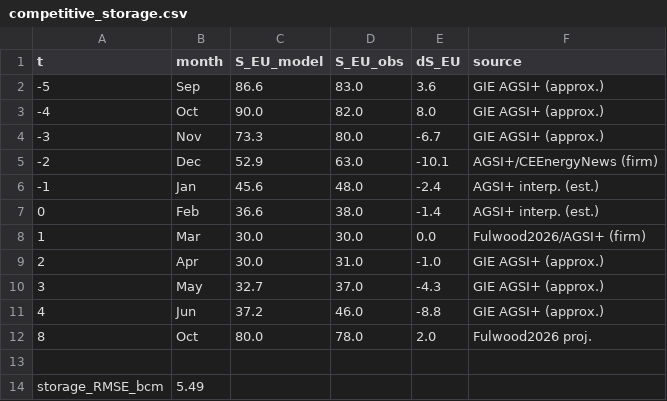
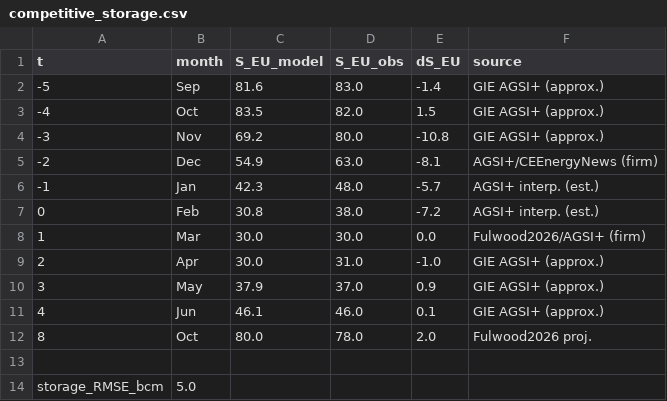
Before and after one commit to danielcasar/lng-model, a CSV file: results/competitive_storage.csv, drawn as a sheet.

```diff
--- a/results/competitive_storage.csv
+++ b/results/competitive_storage.csv
@@ -1,14 +1,14 @@
 t,month,S_EU_model,S_EU_obs,dS_EU,source
--5,Sep,86.6,83.0,3.6,GIE AGSI+ (approx.)
--4,Oct,90.0,82.0,8.0,GIE AGSI+ (approx.)
--3,Nov,73.3,80.0,-6.7,GIE AGSI+ (approx.)
--2,Dec,52.9,63.0,-10.1,AGSI+/CEEnergyNews (firm)
--1,Jan,45.6,48.0,-2.4,AGSI+ interp. (est.)
-0,Feb,36.6,38.0,-1.4,AGSI+ interp. (est.)
+-5,Sep,81.6,83.0,-1.4,GIE AGSI+ (approx.)
+-4,Oct,83.5,82.0,1.5,GIE AGSI+ (approx.)
+-3,Nov,69.2,80.0,-10.8,GIE AGSI+ (approx.)
+-2,Dec,54.9,63.0,-8.1,AGSI+/CEEnergyNews (firm)
+-1,Jan,42.3,48.0,-5.7,AGSI+ interp. (est.)
+0,Feb,30.8,38.0,-7.2,AGSI+ interp. (est.)
 1,Mar,30.0,30.0,0.0,Fulwood2026/AGSI+ (firm)
 2,Apr,30.0,31.0,-1.0,GIE AGSI+ (approx.)
-3,May,32.7,37.0,-4.3,GIE AGSI+ (approx.)
-4,Jun,37.2,46.0,-8.8,GIE AGSI+ (approx.)
+3,May,37.9,37.0,0.9,GIE AGSI+ (approx.)
+4,Jun,46.1,46.0,0.1,GIE AGSI+ (approx.)
 8,Oct,80.0,78.0,2.0,Fulwood2026 proj.
 
-storage_RMSE_bcm,5.49
+storage_RMSE_bcm,5.0
```
Also changed, not shown: parameters.csv, results/competitive_calibration.csv, 7 other files.
